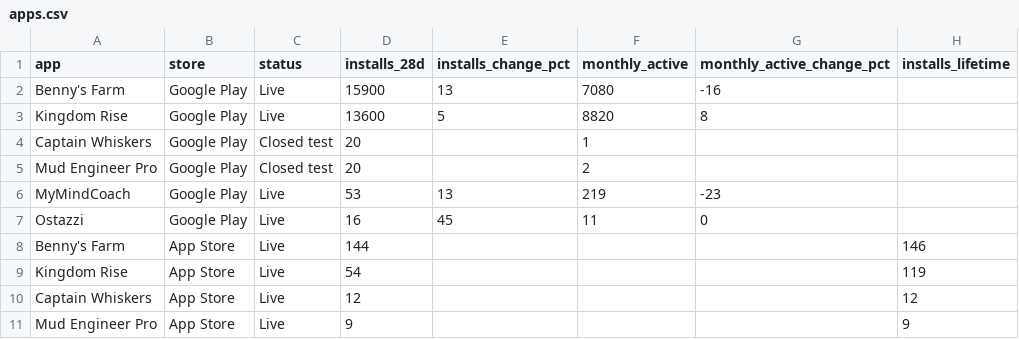
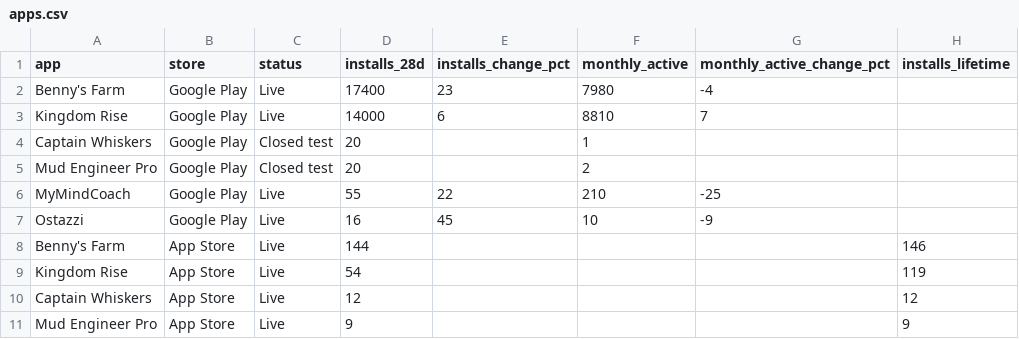
Before and after one commit to Himageo2006/northstar-dashboard, a CSV file: data/apps.csv, drawn as a sheet; only a part is shown; the diff names each change by its address in the sheet, - before the commit and + after, or states it on an @@ line.

```diff
--- a/data/apps.csv
+++ b/data/apps.csv
-D2 (installs_28d): 15900
+D2 (installs_28d): 17400
-E2 (installs_change_pct): 13
+E2 (installs_change_pct): 23
-F2 (monthly_active): 7080
+F2 (monthly_active): 7980
-G2 (monthly_active_change_pct): -16
+G2 (monthly_active_change_pct): -4
-D3 (installs_28d): 13600
+D3 (installs_28d): 14000
-E3 (installs_change_pct): 5
+E3 (installs_change_pct): 6
-F3 (monthly_active): 8820
+F3 (monthly_active): 8810
-G3 (monthly_active_change_pct): 8
+G3 (monthly_active_change_pct): 7
-D6 (installs_28d): 53
+D6 (installs_28d): 55
-E6 (installs_change_pct): 13
+E6 (installs_change_pct): 22
-F6 (monthly_active): 219
+F6 (monthly_active): 210
-G6 (monthly_active_change_pct): -23
+G6 (monthly_active_change_pct): -25
-F7 (monthly_active): 11
+F7 (monthly_active): 10
-G7 (monthly_active_change_pct): 0
+G7 (monthly_active_change_pct): -9
```
Also changed, not shown: data/ads_daily.csv, data/android_daily.csv, 3 other files.
